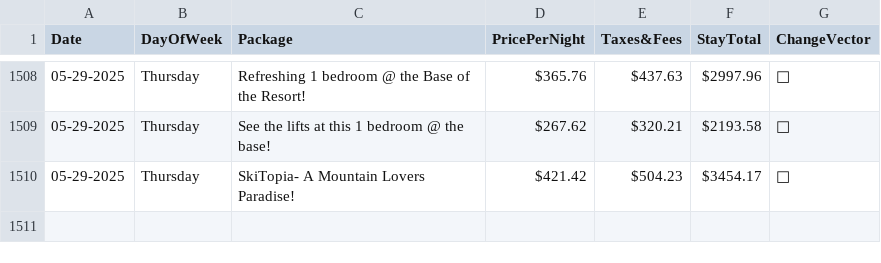
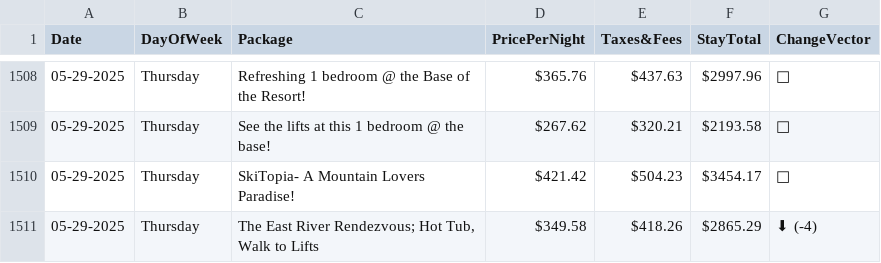
Before and after one commit to pelennio/skiCB_checker, a CSV file: curent_prices/cbAirbNB.csv, drawn as a sheet; only a part is shown, gaps mark what is left out; the diff names each change by its address in the sheet, - before the commit and + after, or states it on an @@ line.

Commit message:
New price results 2025-05-29T17:43:02

```diff
--- a/curent_prices/cbAirbNB.csv
+++ b/curent_prices/cbAirbNB.csv
+row 1511: 05-29-2025 | Thursday | The East River Rendezvous; Hot Tub, Walk to Lifts | $349.58 | $418.26 | $2865.29 | ⬇ (-4)
```
